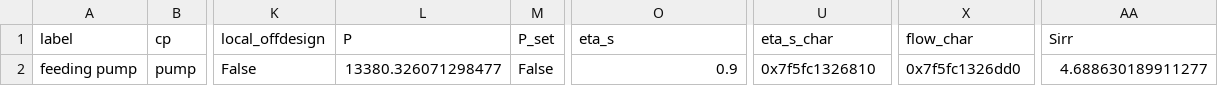
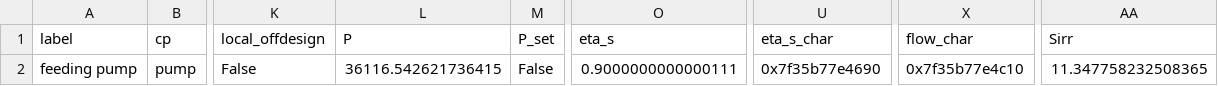
Before and after one commit to ChaofanChen/ORCSimulator, a CSV file: power_generation_with_low_T/comps/pump.csv, drawn as a sheet; only a part is shown, gaps mark what is left out; the diff names each change by its address in the sheet, - before the commit and + after, or states it on an @@ line.

```diff
--- a/power_generation_with_low_T/comps/pump.csv
+++ b/power_generation_with_low_T/comps/pump.csv
-L2 (P): 13380.326071298477
+L2 (P): 36116.542621736415
-O2 (eta_s): 0.9
+O2 (eta_s): 0.9000000000000111
-U2 (eta_s_char): 0x7f5fc1326810
+U2 (eta_s_char): 0x7f35b77e4690
-X2 (flow_char): 0x7f5fc1326dd0
+X2 (flow_char): 0x7f35b77e4c10
-AA2 (Sirr): 4.688630189911277
+AA2 (Sirr): 11.347758232508365
```
Also changed, not shown: power_generation_with_low_T/comps/char_line.csv, power_generation_with_low_T/comps/condenser.csv, 5 other files.
